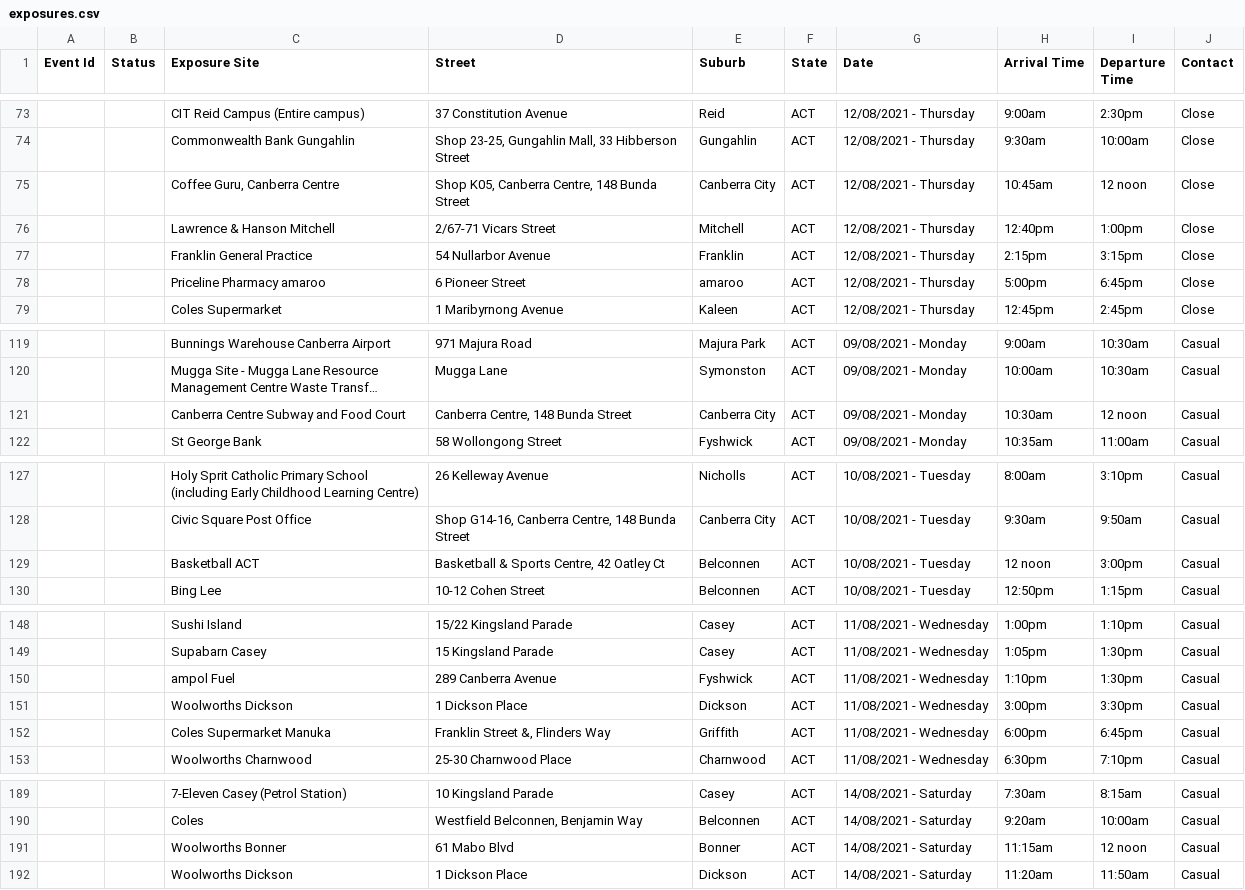
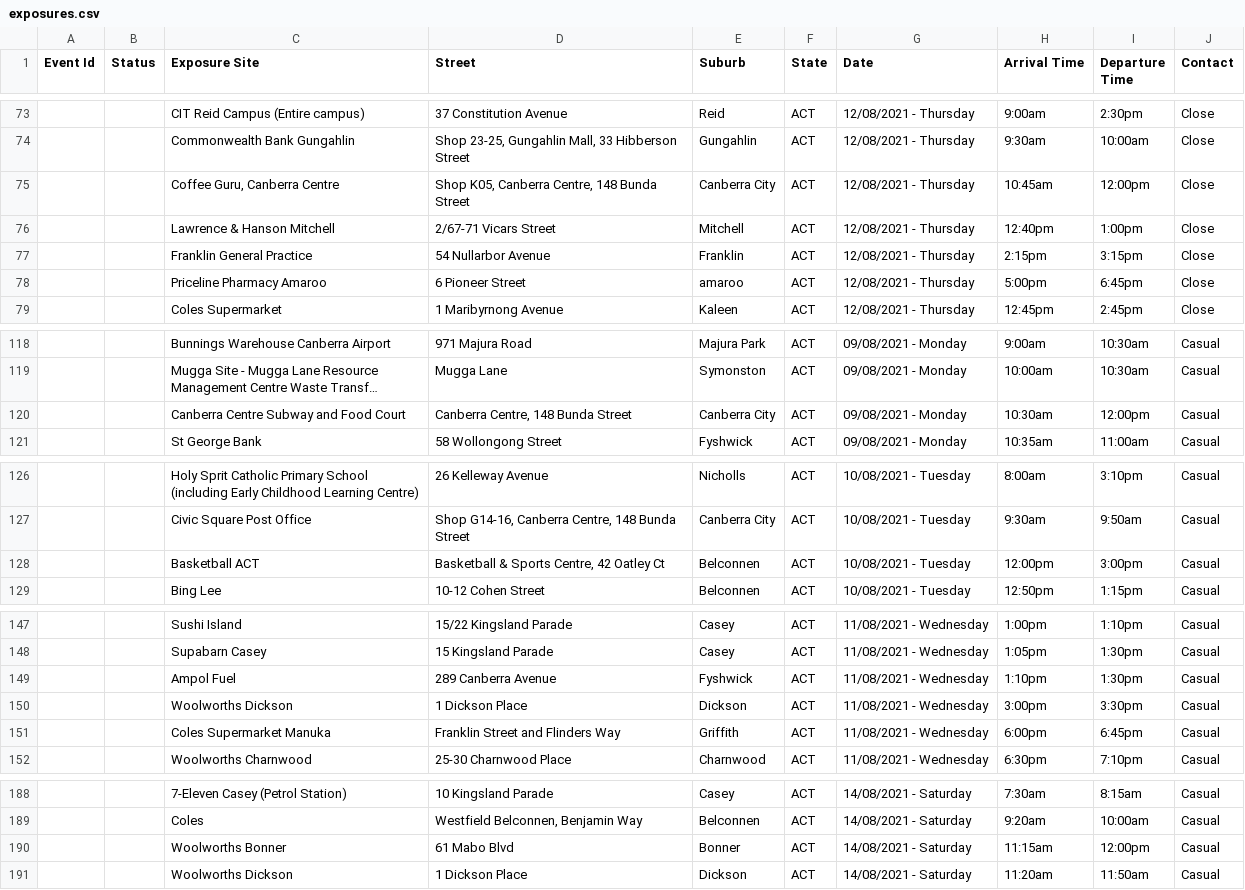
Before and after one commit to kwauchope/act-covid-rss, a CSV file: exposures.csv, drawn as a sheet; only a part is shown, gaps mark what is left out; long unchanged cells end in …; addresses are those after the commit; the diff covers the shown part only; the diff names each change by its address in the sheet, - before the commit and + after, or states it on an @@ line.

```diff
--- a/exposures.csv
+++ b/exposures.csv
-I75 (Departure Time): 12 noon
+I75 (Departure Time): 12:00pm
-C78 (Exposure Site): Priceline Pharmacy amaroo
+C78 (Exposure Site): Priceline Pharmacy Amaroo
-I120 (Departure Time): 12 noon
+I120 (Departure Time): 12:00pm
-H128 (Arrival Time): 12 noon
+H128 (Arrival Time): 12:00pm
-C149 (Exposure Site): ampol Fuel
+C149 (Exposure Site): Ampol Fuel
-D151 (Street): Franklin Street &, Flinders Way
+D151 (Street): Franklin Street and Flinders Way
-I190 (Departure Time): 12 noon
+I190 (Departure Time): 12:00pm
```
Also changed, not shown: 2 added rows, 4 removed rows and 24 edited cells elsewhere in this file, 1 other file.
